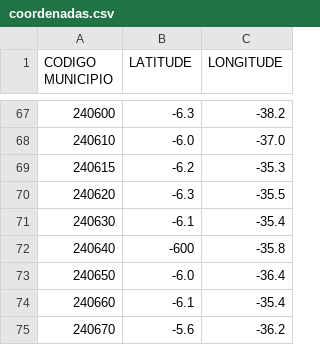
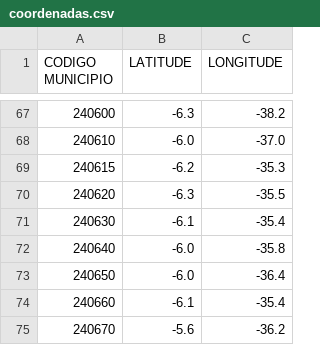
Before and after one commit to Bazchh/grafos, a CSV file: coordenadas.csv, drawn as a sheet; only a part is shown, gaps mark what is left out.

Commit message:
modificação de coordenadas

```diff
--- a/coordenadas.csv
+++ b/coordenadas.csv
@@ -71,3 +71,3 @@ CODIGO MUNICIPIO;LATITUDE;LONGITUDE
 240630;-6.1;-35.4
-240640;-600;-35.8
+240640;-6.0;-35.8
 240650;-6.0;-36.4
```
